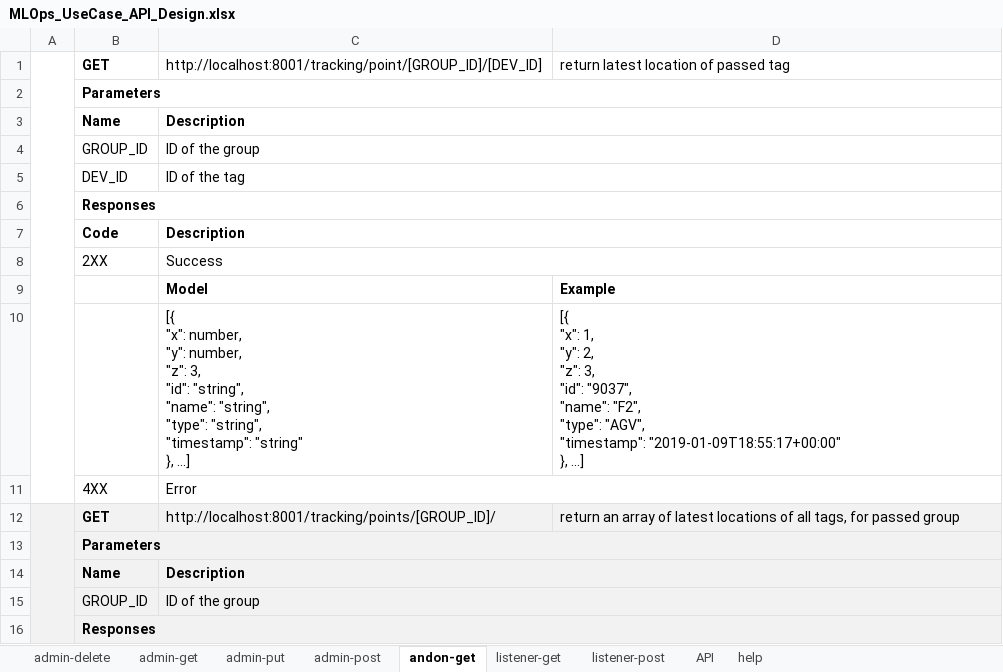
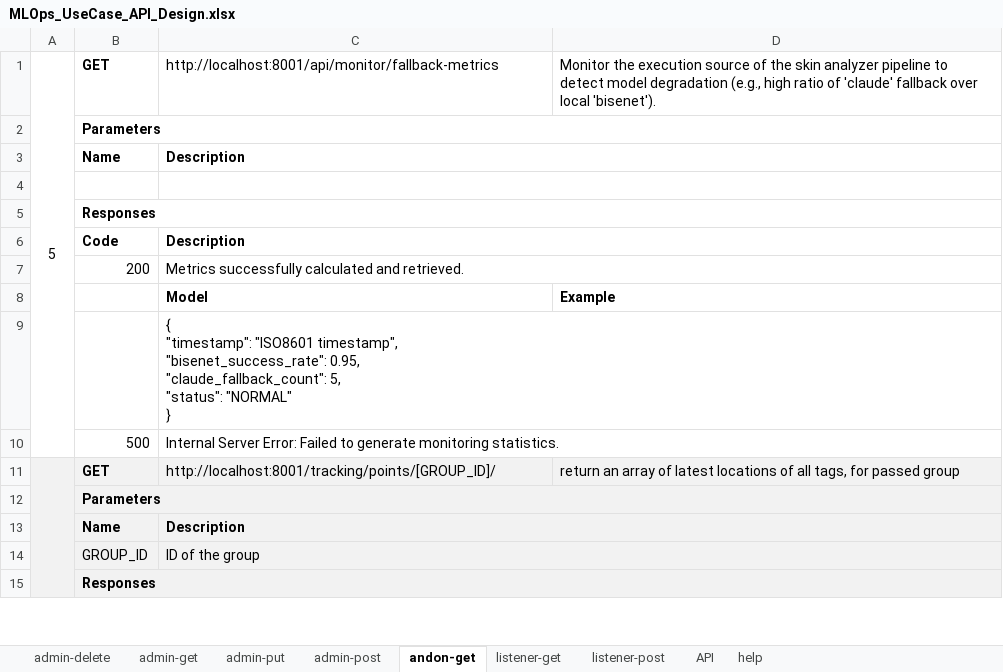
Before and after one commit to liggiaelena/Back_Lumiere, an Excel workbook: documentation/MLOps_UseCase_API_Design.xlsx, sheet andon-get, drawn as a sheet; only a part is shown; values as stored, in another font and other column widths than the file's, no borders; removed rows and columns are numbered as before the commit, all else as after; ↵ is a line break in a cell; the diff names each change by its address in the sheet, - before the commit and + after, or states it on an @@ line.

```diff
--- a/documentation/MLOps_UseCase_API_Design.xlsx (sheet andon-get)
+++ b/documentation/MLOps_UseCase_API_Design.xlsx (sheet andon-get)
-row 1:  | GET | http://localhost:8001/tracking/point/[GROUP_ID]/[DEV_ID] | return latest location of passed tag
+row 1: 5 | GET | http://localhost:8001/api/monitor/fallback-metrics | Monitor the execution source of the skin analyzer pipeline to detect model degradation (e.g., high ratio of 'claude' fallback over local 'bisenet').
-row 4:  | GROUP_ID | ID of the group
+row 4: (empty)
-row 5:  | DEV_ID | ID of the tag
-row 8:  | 2XX | Success
+row 7:  | 200 | Metrics successfully calculated and retrieved.
-row 10:  |  | [{ ↵ "x": number, ↵ "y": number, ↵ "z": 3, ↵ "id": "string", ↵ "name": "string", ↵ "type": "string", ↵ "timestamp": "string" ↵ }, …] | [{ ↵ "x": 1, ↵ "y": 2, ↵ "z": 3, ↵ "id": "9037", ↵ "name": "F2", ↵ "type": "AGV", ↵ "timestamp": "2019-01-09T18:55:17+00:00" ↵ }, …]
-row 11:  | 4XX | Error
+row 9:  |  | { ↵ "timestamp": "ISO8601 timestamp", ↵ "bisenet_success_rate": 0.95, ↵ "claude_fallback_count": 5, ↵ "status": "NORMAL" ↵ }
+row 10:  | 500 | Internal Server Error: Failed to generate monitoring statistics.
```
Also changed, not shown: sheet admin-get, sheet admin-post, sheet API, 2 other files.
